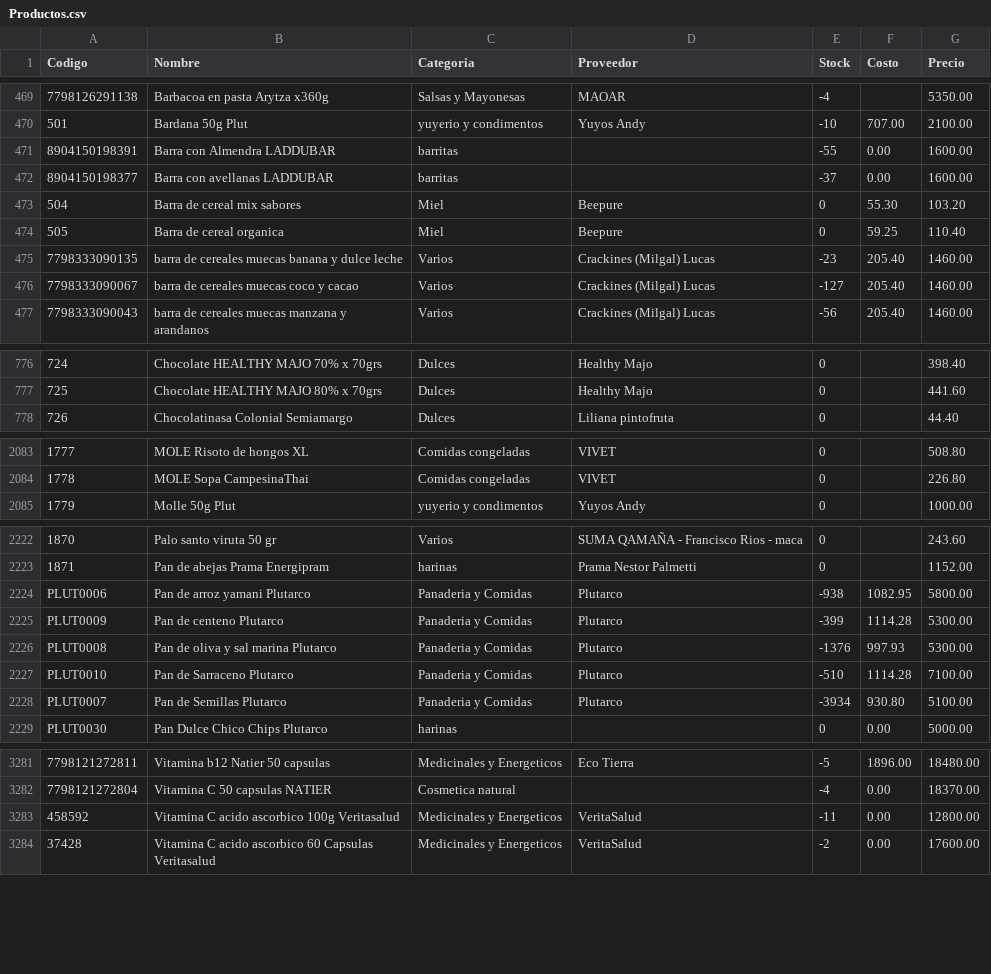
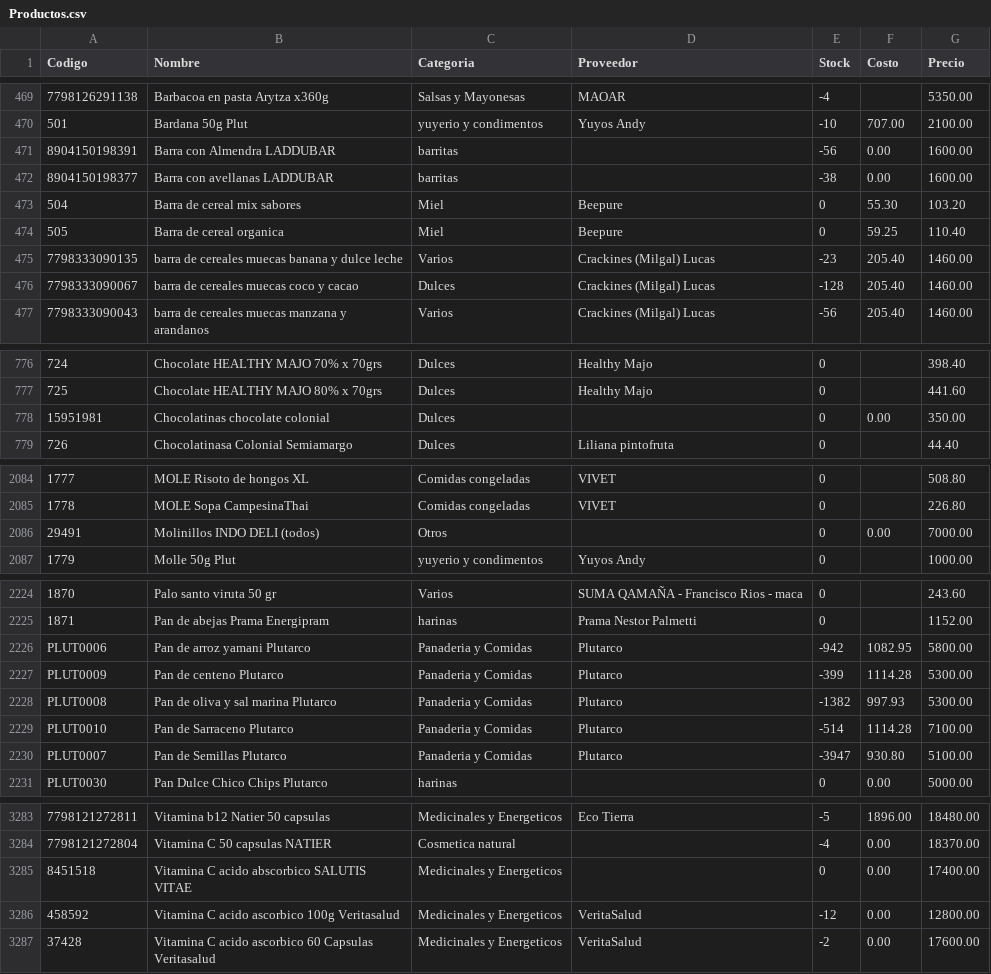
Before and after one commit to ppaipi/plutarco.github.io, a CSV file: Productos.csv, drawn as a sheet; only a part is shown, gaps mark what is left out; addresses are those after the commit; the diff covers the shown part only; the diff names each change by its address in the sheet, - before the commit and + after, or states it on an @@ line.

```diff
--- a/Productos.csv
+++ b/Productos.csv
-E471 (Stock): -55
+E471 (Stock): -56
-E472 (Stock): -37
+E472 (Stock): -38
-C476 (Categoria): Varios
+C476 (Categoria): Dulces
-E476 (Stock): -127
+E476 (Stock): -128
+row 778: 15951981 | Chocolatinas chocolate colonial | Dulces |  | 0 | 0.00 | 350.00
+row 2086: 29491 | Molinillos INDO DELI (todos) | Otros |  | 0 | 0.00 | 7000.00
-E2226 (Stock): -938
+E2226 (Stock): -942
-E2228 (Stock): -1376
+E2228 (Stock): -1382
-E2229 (Stock): -510
+E2229 (Stock): -514
-E2230 (Stock): -3934
+E2230 (Stock): -3947
+row 3285: 8451518 | Vitamina C acido abscorbico SALUTIS VITAE | Medicinales y Energeticos |  | 0 | 0.00 | 17400.00
-E3286 (Stock): -11
+E3286 (Stock): -12
```
Also changed, not shown: 102 edited cells elsewhere in this file, 1 other file.
